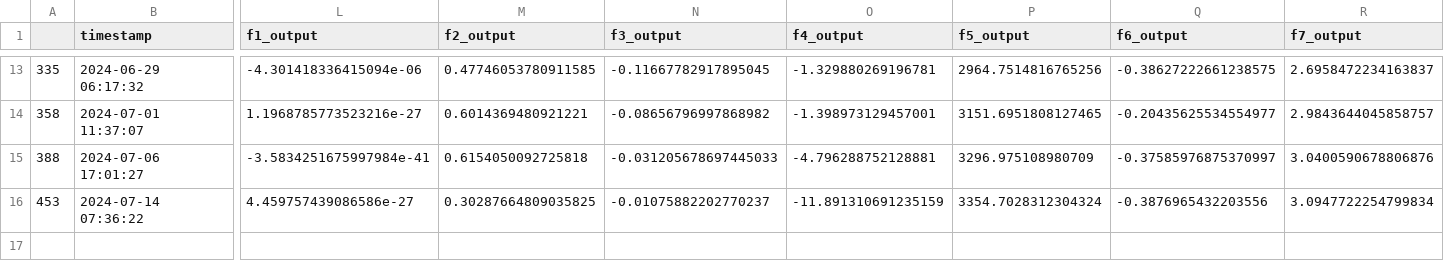
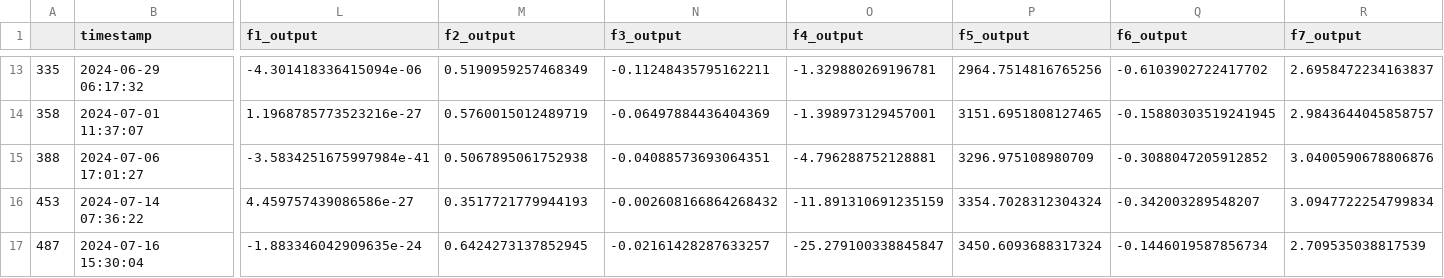
Before and after one commit to raghu-ml/imp-capstone, a CSV file: 588_data.csv, drawn as a sheet; only a part is shown, gaps mark what is left out; rows hold the shown columns only; the diff covers the shown part only; the diff names each change by its address in the sheet, - before the commit and + after, or states it on an @@ line.

```diff
--- a/588_data.csv
+++ b/588_data.csv
-M13 (f2_output): 0.47746053780911585
+M13 (f2_output): 0.5190959257468349
-N13 (f3_output): -0.11667782917895045
+N13 (f3_output): -0.11248435795162211
-Q13 (f6_output): -0.38627222661238575
+Q13 (f6_output): -0.6103902722417702
-M14 (f2_output): 0.6014369480921221
+M14 (f2_output): 0.5760015012489719
-N14 (f3_output): -0.08656796997868982
+N14 (f3_output): -0.06497884436404369
-Q14 (f6_output): -0.20435625534554977
+Q14 (f6_output): -0.15880303519241945
-M15 (f2_output): 0.6154050092725818
+M15 (f2_output): 0.5067895061752938
-N15 (f3_output): -0.031205678697445033
+N15 (f3_output): -0.04088573693064351
-Q15 (f6_output): -0.37585976875370997
+Q15 (f6_output): -0.3088047205912852
-M16 (f2_output): 0.30287664809035825
+M16 (f2_output): 0.3517721779944193
-N16 (f3_output): -0.01075882202770237
+N16 (f3_output): -0.002608166864268432
-Q16 (f6_output): -0.3876965432203556
+Q16 (f6_output): -0.342003289548207
+row 17: 487 | 2024-07-16 15:30:04 | -1.883346042909635e-24 | 0.6424273137852945 | -0.02161428287633257 | -25.279100338845847 | 3450.6093688317324 | -0.1446019587856734 | 2.709535038817539
```
Also changed, not shown: 32 edited cells elsewhere in this file.
